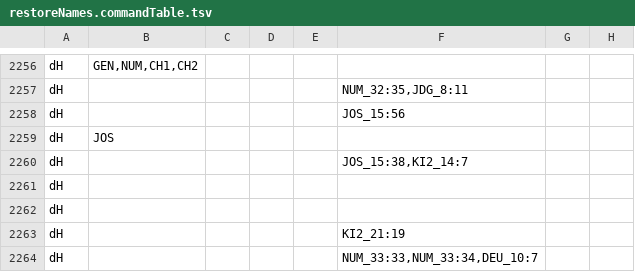
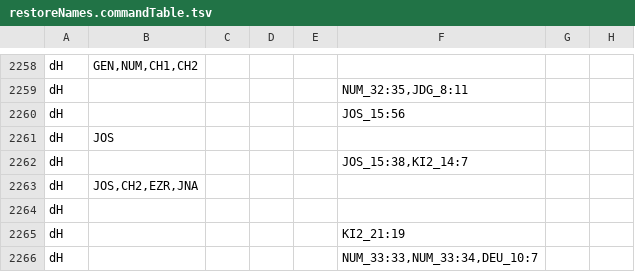
Before and after one commit to Freely-Given-org/OpenEnglishTranslation--OET, a TSV file: scripts/ScriptedOTUpdates/restoreNames.commandTable.tsv, drawn as a sheet; only a part is shown, gaps mark what is left out; addresses are those after the commit; the diff covers the shown part only; the diff names each change by its address in the sheet, - before the commit and + after, or states it on an @@ line.

```diff
--- a/scripts/ScriptedOTUpdates/restoreNames.commandTable.tsv
+++ b/scripts/ScriptedOTUpdates/restoreNames.commandTable.tsv
-B2263: (empty)
+B2263: JOS,CH2,EZR,JNA
```
Also changed, not shown: 3 added rows and 9 edited cells elsewhere in this file, 5 other files.
